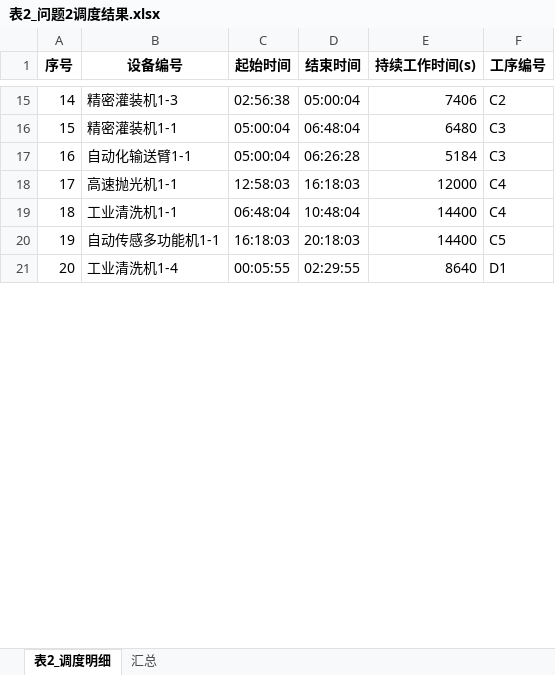
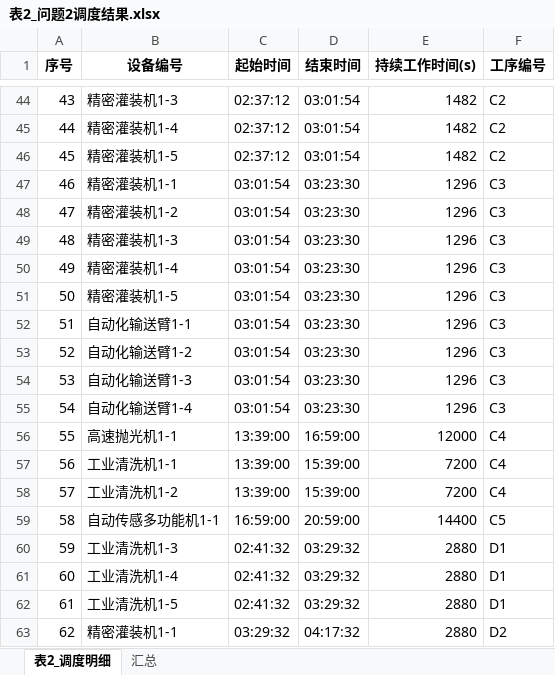
Before and after one commit to FBKqwq/WY, an Excel workbook: code/src/Q2/outputs/表2_问题2调度结果.xlsx, sheet 表2_调度明细, drawn as a sheet; only a part is shown, gaps mark what is left out; values as stored, in another font and other column widths than the file's, no borders; addresses are those after the commit; the diff covers the shown part only; the diff names each change by its address in the sheet, - before the commit and + after, or states it on an @@ line.

```diff
--- a/code/src/Q2/outputs/表2_问题2调度结果.xlsx (sheet 表2_调度明细)
+++ b/code/src/Q2/outputs/表2_问题2调度结果.xlsx (sheet 表2_调度明细)
@@ column A (序号) renumbered between rows 7 and 89 @@
-C44 (起始时间): 02:56:38
+C44 (起始时间): 02:37:12
-D44 (结束时间): 05:00:04
+D44 (结束时间): 03:01:54
-E44 (持续工作时间(s)): 7406
+E44 (持续工作时间(s)): 1482
+row 45: 44 | 精密灌装机1-4 | 02:37:12 | 03:01:54 | 1482 | C2
+row 46: 45 | 精密灌装机1-5 | 02:37:12 | 03:01:54 | 1482 | C2
-C47 (起始时间): 05:00:04
+C47 (起始时间): 03:01:54
-D47 (结束时间): 06:48:04
+D47 (结束时间): 03:23:30
-E47 (持续工作时间(s)): 6480
+E47 (持续工作时间(s)): 1296
+row 48: 47 | 精密灌装机1-2 | 03:01:54 | 03:23:30 | 1296 | C3
+row 49: 48 | 精密灌装机1-3 | 03:01:54 | 03:23:30 | 1296 | C3
+row 50: 49 | 精密灌装机1-4 | 03:01:54 | 03:23:30 | 1296 | C3
+row 51: 50 | 精密灌装机1-5 | 03:01:54 | 03:23:30 | 1296 | C3
-C52 (起始时间): 05:00:04
+C52 (起始时间): 03:01:54
-D52 (结束时间): 06:26:28
+D52 (结束时间): 03:23:30
-E52 (持续工作时间(s)): 5184
+E52 (持续工作时间(s)): 1296
+row 53: 52 | 自动化输送臂1-2 | 03:01:54 | 03:23:30 | 1296 | C3
+row 54: 53 | 自动化输送臂1-3 | 03:01:54 | 03:23:30 | 1296 | C3
+row 55: 54 | 自动化输送臂1-4 | 03:01:54 | 03:23:30 | 1296 | C3
-C56 (起始时间): 12:58:03
+C56 (起始时间): 13:39:00
-D56 (结束时间): 16:18:03
+D56 (结束时间): 16:59:00
-C57 (起始时间): 06:48:04
+C57 (起始时间): 13:39:00
-D57 (结束时间): 10:48:04
+D57 (结束时间): 15:39:00
-E57 (持续工作时间(s)): 14400
+E57 (持续工作时间(s)): 7200
+row 58: 57 | 工业清洗机1-2 | 13:39:00 | 15:39:00 | 7200 | C4
-C59 (起始时间): 16:18:03
+C59 (起始时间): 16:59:00
-D59 (结束时间): 20:18:03
+D59 (结束时间): 20:59:00
+row 60: 59 | 工业清洗机1-3 | 02:41:32 | 03:29:32 | 2880 | D1
-C61 (起始时间): 00:05:55
+C61 (起始时间): 02:41:32
-D61 (结束时间): 02:29:55
+D61 (结束时间): 03:29:32
-E61 (持续工作时间(s)): 8640
+E61 (持续工作时间(s)): 2880
+row 62: 61 | 工业清洗机1-5 | 02:41:32 | 03:29:32 | 2880 | D1
+row 63: 62 | 精密灌装机1-1 | 03:29:32 | 04:17:32 | 2880 | D2
```
Also changed, not shown: 48 added rows, 1 removed row and 56 edited cells elsewhere in this sheet, sheet 汇总, code/src/Q1/outputs/表1_问题1调度结果.xlsx, code/src/Q4/outputs/表4_问题4调度结果.xlsx, 9 other files.
